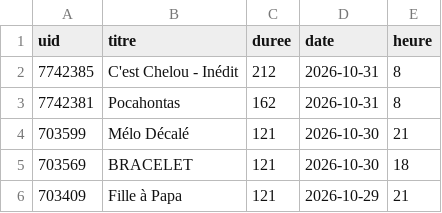
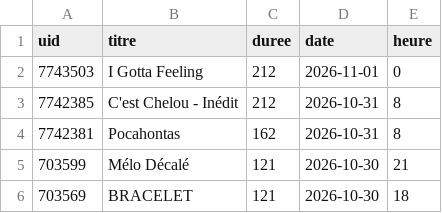
Before and after one commit to gunout/skyrock-monitor, a CSV file: resultats/12_sans_artiste.csv, drawn as a sheet; only a part is shown; the shorter side is filled out with more unchanged rows; the diff names each change by its address in the sheet, - before the commit and + after, or states it on an @@ line.

```diff
--- a/resultats/12_sans_artiste.csv
+++ b/resultats/12_sans_artiste.csv
+row 2: 7743503 | I Gotta Feeling | 212 | 2026-11-01 | 0
```
Also changed, not shown: resultats/01_top_artistes.csv, resultats/04_repartition_journaliere.csv, 16 other files.
